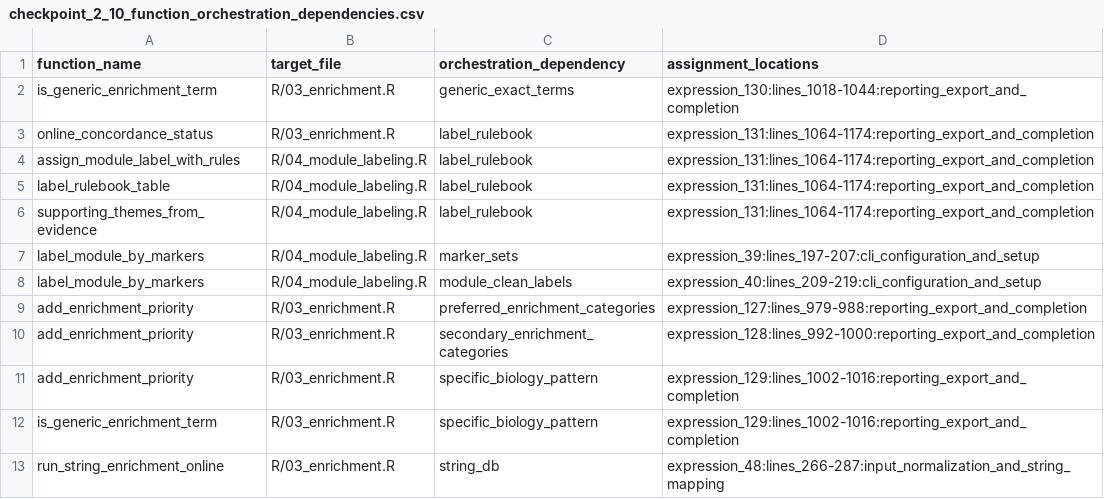
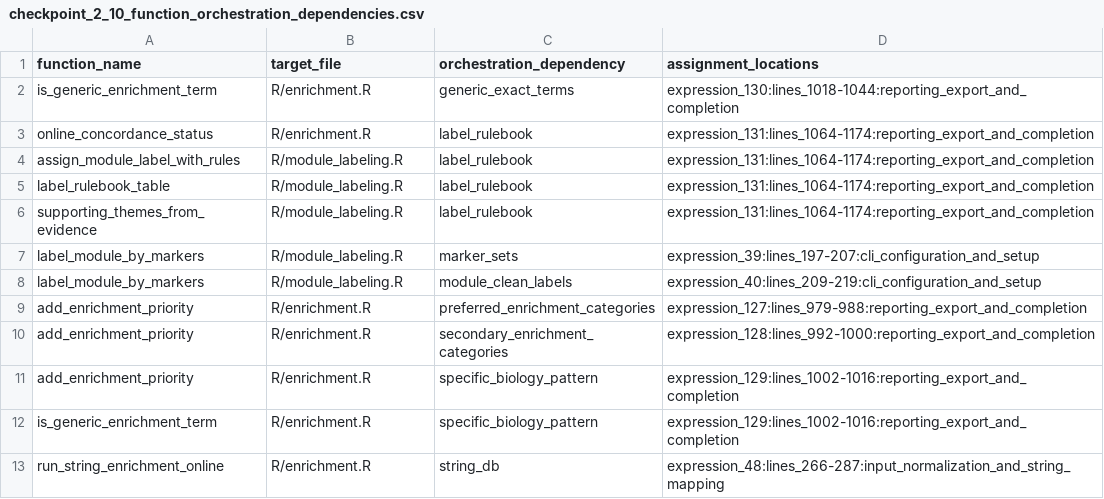
Before and after one commit to Danil-V-Silin/CancerPPIr, a CSV file: docs/architecture/checkpoint_2_10_function_orchestration_dependencies.csv, drawn as a sheet.

```diff
--- a/docs/architecture/checkpoint_2_10_function_orchestration_dependencies.csv
+++ b/docs/architecture/checkpoint_2_10_function_orchestration_dependencies.csv
@@ -1,13 +1,13 @@
 "function_name","target_file","orchestration_dependency","assignment_locations"
-"is_generic_enrichment_term","R/03_enrichment.R","generic_exact_terms","expression_130:lines_1018-1044:reporting_export_and_completion"
-"online_concordance_status","R/03_enrichment.R","label_rulebook","expression_131:lines_1064-1174:reporting_export_and_completion"
-"assign_module_label_with_rules","R/04_module_labeling.R","label_rulebook","expression_131:lines_1064-1174:reporting_export_and_completion"
-"label_rulebook_table","R/04_module_labeling.R","label_rulebook","expression_131:lines_1064-1174:reporting_export_and_completion"
-"supporting_themes_from_evidence","R/04_module_labeling.R","label_rulebook","expression_131:lines_1064-1174:reporting_export_and_completion"
-"label_module_by_markers","R/04_module_labeling.R","marker_sets","expression_39:lines_197-207:cli_configuration_and_setup"
-"label_module_by_markers","R/04_module_labeling.R","module_clean_labels","expression_40:lines_209-219:cli_configuration_and_setup"
-"add_enrichment_priority","R/03_enrichment.R","preferred_enrichment_categories","expression_127:lines_979-988:reporting_export_and_completion"
-"add_enrichment_priority","R/03_enrichment.R","secondary_enrichment_categories","expression_128:lines_992-1000:reporting_export_and_completion"
-"add_enrichment_priority","R/03_enrichment.R","specific_biology_pattern","expression_129:lines_1002-1016:reporting_export_and_completion"
-"is_generic_enrichment_term","R/03_enrichment.R","specific_biology_pattern","expression_129:lines_1002-1016:reporting_export_and_completion"
-"run_string_enrichment_online","R/03_enrichment.R","string_db","expression_48:lines_266-287:input_normalization_and_string_mapping"
+"is_generic_enrichment_term","R/enrichment.R","generic_exact_terms","expression_130:lines_1018-1044:reporting_export_and_completion"
+"online_concordance_status","R/enrichment.R","label_rulebook","expression_131:lines_1064-1174:reporting_export_and_completion"
+"assign_module_label_with_rules","R/module_labeling.R","label_rulebook","expression_131:lines_1064-1174:reporting_export_and_completion"
+"label_rulebook_table","R/module_labeling.R","label_rulebook","expression_131:lines_1064-1174:reporting_export_and_completion"
+"supporting_themes_from_evidence","R/module_labeling.R","label_rulebook","expression_131:lines_1064-1174:reporting_export_and_completion"
+"label_module_by_markers","R/module_labeling.R","marker_sets","expression_39:lines_197-207:cli_configuration_and_setup"
+"label_module_by_markers","R/module_labeling.R","module_clean_labels","expression_40:lines_209-219:cli_configuration_and_setup"
+"add_enrichment_priority","R/enrichment.R","preferred_enrichment_categories","expression_127:lines_979-988:reporting_export_and_completion"
+"add_enrichment_priority","R/enrichment.R","secondary_enrichment_categories","expression_128:lines_992-1000:reporting_export_and_completion"
+"add_enrichment_priority","R/enrichment.R","specific_biology_pattern","expression_129:lines_1002-1016:reporting_export_and_completion"
+"is_generic_enrichment_term","R/enrichment.R","specific_biology_pattern","expression_129:lines_1002-1016:reporting_export_and_completion"
+"run_string_enrichment_online","R/enrichment.R","string_db","expression_48:lines_266-287:input_normalization_and_string_mapping"
```
Also changed, not shown: docs/architecture/checkpoint_2_4_utils_extraction.csv, docs/architecture/checkpoint_2_7_enrichment_extraction.csv, 48 other files.
